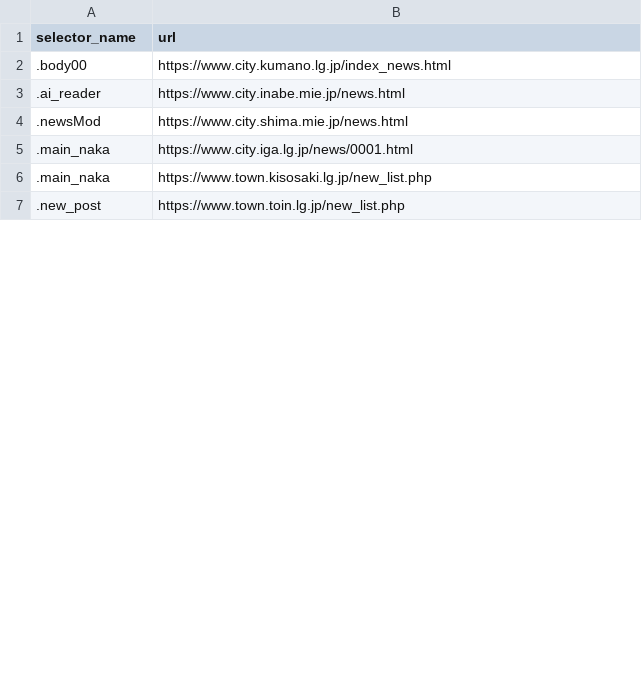
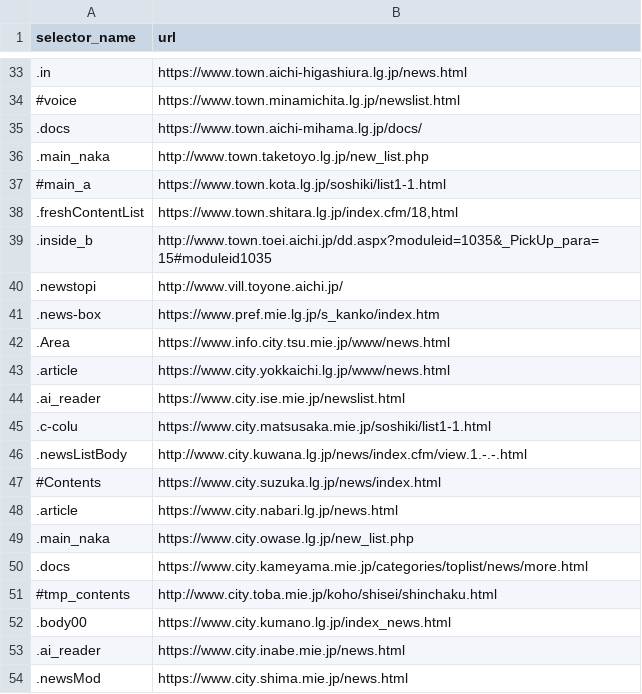
Before and after one commit to SotaSato-stst/git_sotasato_back, a CSV file: scraping/master_data/urls-2.csv, drawn as a sheet; only a part is shown, gaps mark what is left out; the shorter side is filled out with more unchanged rows; the diff covers the shown part only; the diff names each change by its address in the sheet, - before the commit and + after, or states it on an @@ line.

```diff
--- a/scraping/master_data/urls-2.csv
+++ b/scraping/master_data/urls-2.csv
+row 33: .in | https://www.town.aichi-higashiura.lg.jp/news.html
+row 34: #voice | https://www.town.minamichita.lg.jp/newslist.html
+row 35: .docs | https://www.town.aichi-mihama.lg.jp/docs/
+row 36: .main_naka | http://www.town.taketoyo.lg.jp/new_list.php
+row 37: #main_a | https://www.town.kota.lg.jp/soshiki/list1-1.html
+row 38: .freshContentList | https://www.town.shitara.lg.jp/index.cfm/18,html
+row 39: .inside_b | http://www.town.toei.aichi.jp/dd.aspx?moduleid=1035&_PickUp_para=15#moduleid1035
+row 40: .newstopi | http://www.vill.toyone.aichi.jp/
+row 41: .news-box | https://www.pref.mie.lg.jp/s_kanko/index.htm
+row 42: .Area | https://www.info.city.tsu.mie.jp/www/news.html
+row 43: .article | https://www.city.yokkaichi.lg.jp/www/news.html
+row 44: .ai_reader | https://www.city.ise.mie.jp/newslist.html
+row 45: .c-colu | https://www.city.matsusaka.mie.jp/soshiki/list1-1.html
+row 46: .newsListBody | http://www.city.kuwana.lg.jp/news/index.cfm/view.1.-.-.html
+row 47: #Contents | https://www.city.suzuka.lg.jp/news/index.html
+row 48: .article | https://www.city.nabari.lg.jp/news.html
+row 49: .main_naka | https://www.city.owase.lg.jp/new_list.php
+row 50: .docs | https://www.city.kameyama.mie.jp/categories/toplist/news/more.html
+row 51: #tmp_contents | http://www.city.toba.mie.jp/koho/shisei/shinchaku.html
```
Also changed, not shown: 41 added rows, 2 removed rows and 42 edited cells elsewhere in this file, api_server/db/seeds/cities.csv, api_server/db/seeds/ministries.csv, 2 other files.
